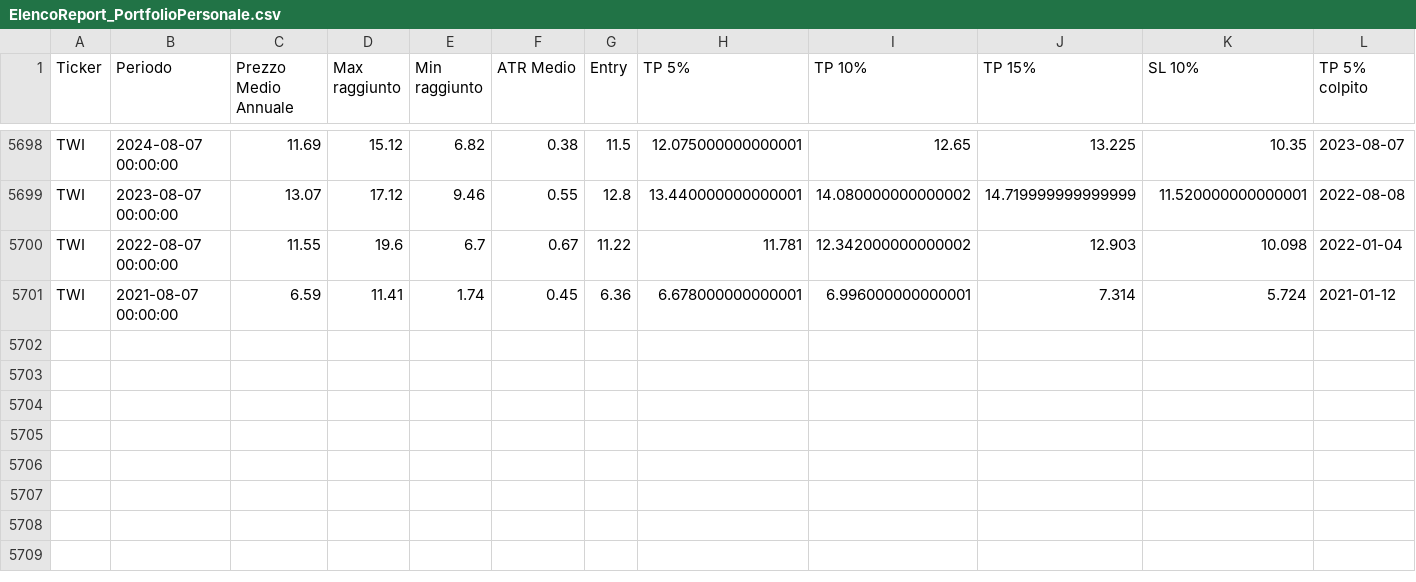
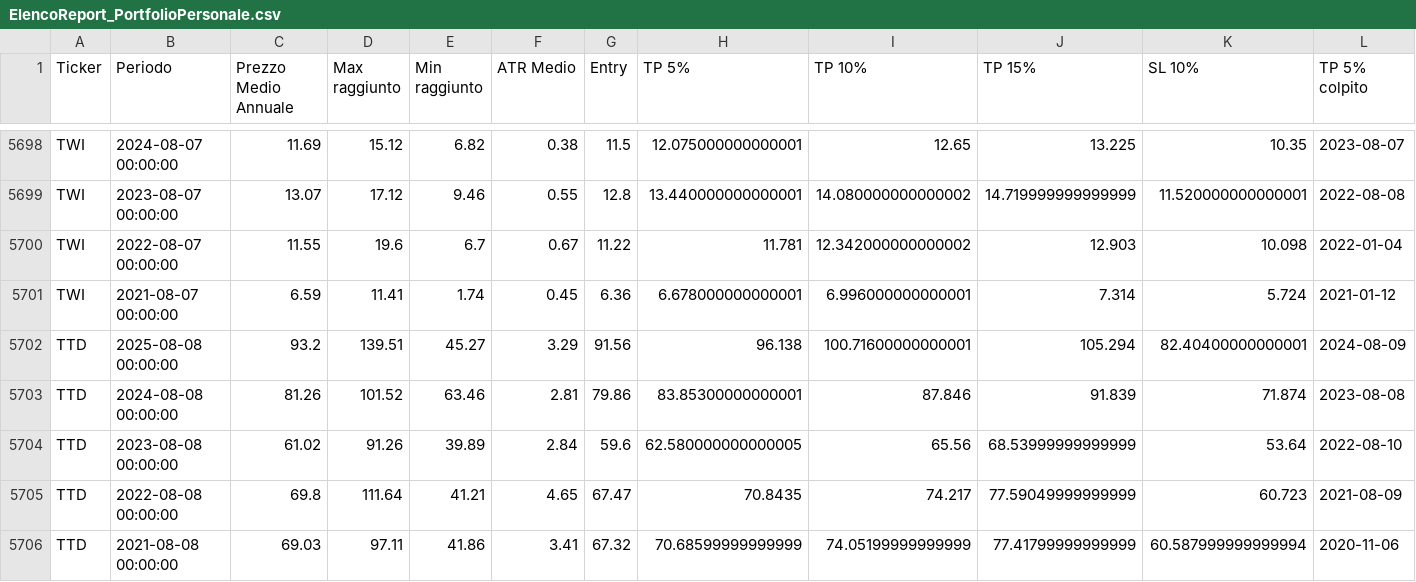
Before and after one commit to MassimoTedesco88/AutoFinanceReport, a CSV file: ReportHTMLFinali/ElencoReport_PortfolioPersonale.csv, drawn as a sheet; only a part is shown, gaps mark what is left out; rows hold the shown columns only; the diff names each change by its address in the sheet, - before the commit and + after, or states it on an @@ line.

Commit message:
Auto publish reports

```diff
--- a/ReportHTMLFinali/ElencoReport_PortfolioPersonale.csv
+++ b/ReportHTMLFinali/ElencoReport_PortfolioPersonale.csv
+row 5702: TTD | 2025-08-08 00:00:00 | 93.2 | 139.51 | 45.27 | 3.29 | 91.56 | 96.138 | 100.71600000000001 | 105.294 | 82.40400000000001 | 2024-08-09
+row 5703: TTD | 2024-08-08 00:00:00 | 81.26 | 101.52 | 63.46 | 2.81 | 79.86 | 83.85300000000001 | 87.846 | 91.839 | 71.874 | 2023-08-08
+row 5704: TTD | 2023-08-08 00:00:00 | 61.02 | 91.26 | 39.89 | 2.84 | 59.6 | 62.580000000000005 | 65.56 | 68.53999999999999 | 53.64 | 2022-08-10
+row 5705: TTD | 2022-08-08 00:00:00 | 69.8 | 111.64 | 41.21 | 4.65 | 67.47 | 70.8435 | 74.217 | 77.59049999999999 | 60.723 | 2021-08-09
+row 5706: TTD | 2021-08-08 00:00:00 | 69.03 | 97.11 | 41.86 | 3.41 | 67.32 | 70.68599999999999 | 74.05199999999999 | 77.41799999999999 | 60.587999999999994 | 2020-11-06
```
Also changed, not shown: ReportHTMLFinali/ElencoReport.csv, 2 other files.
